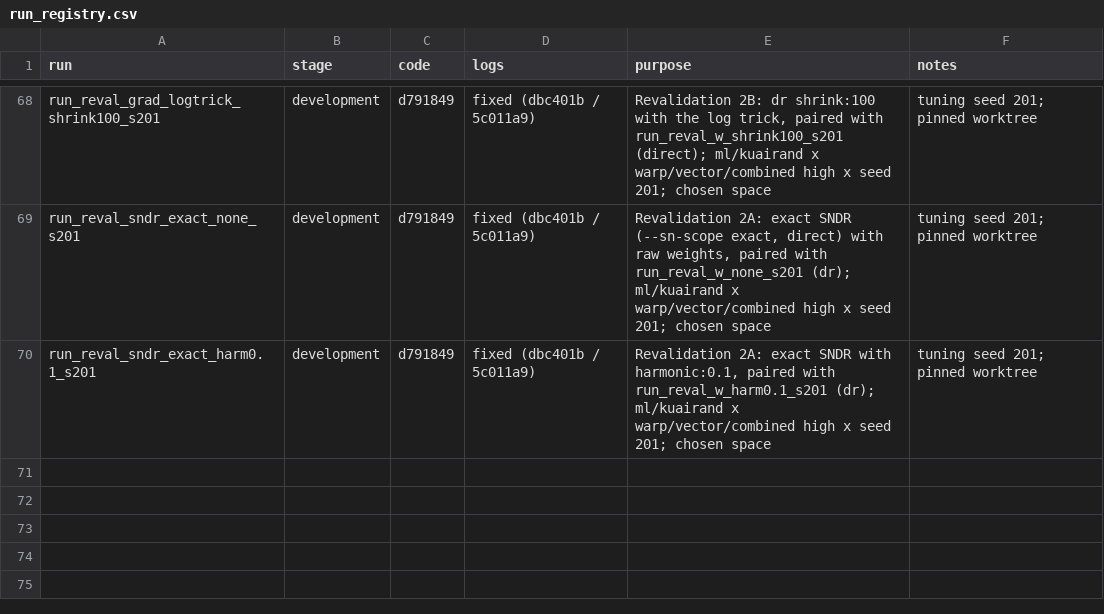
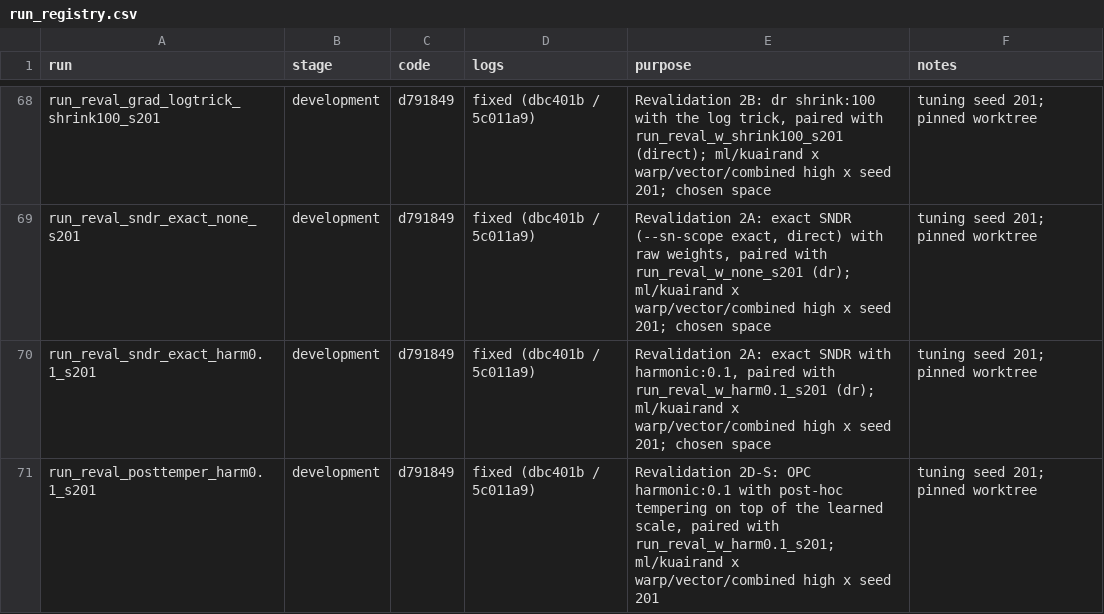
Before and after one commit to TauRoeed/OPC, a CSV file: artifacts/full_study/run_registry.csv, drawn as a sheet; only a part is shown, gaps mark what is left out; the diff names each change by its address in the sheet, - before the commit and + after, or states it on an @@ line.

```diff
--- a/artifacts/full_study/run_registry.csv
+++ b/artifacts/full_study/run_registry.csv
+row 71: run_reval_posttemper_harm0.1_s201 | development | d791849 | fixed (dbc401b / 5c011a9) | Revalidation 2D-S: OPC harmonic:0.1 with post-hoc tempering on top of the learned scale, paired with run_reval_w_harm0.1_s201; ml/kuairand x warp/vector/combined high x seed 201 | tuning seed 201; pinned worktree
```
Also changed, not shown: 1 other file.
